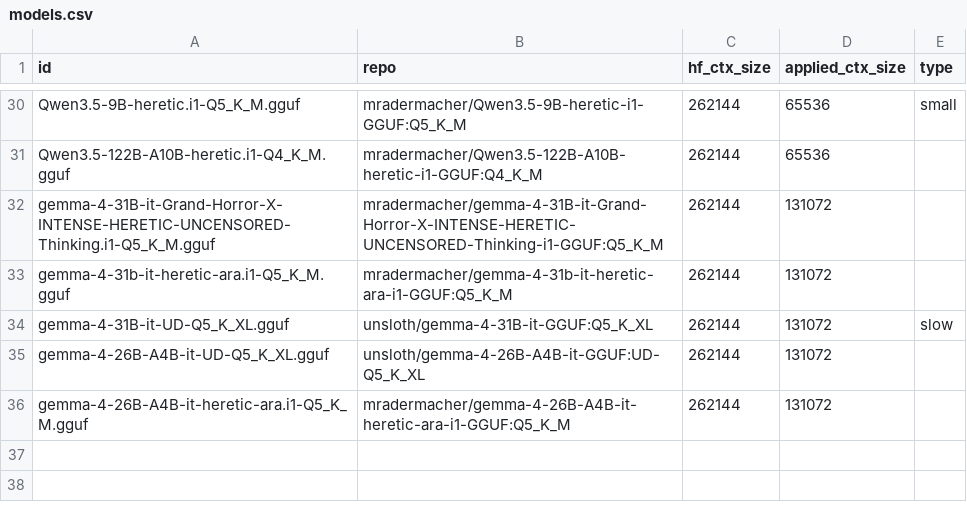
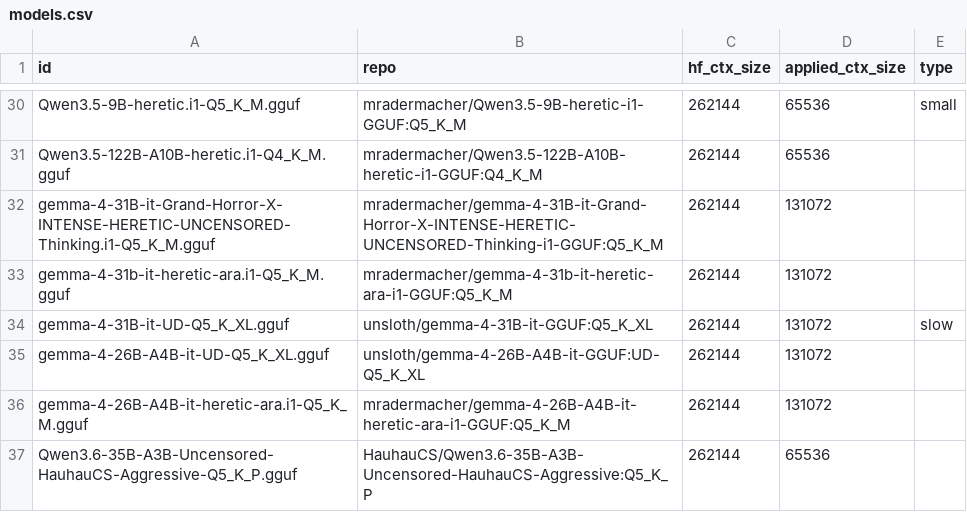
Before and after one commit to tiredlazyfoxy/llama-swap-to-run, a CSV file: models.csv, drawn as a sheet; only a part is shown, gaps mark what is left out.

Commit message:
add Qwen3.6-35B model with uncensored configuration and update models.csv

```diff
--- a/models.csv
+++ b/models.csv
@@ -36 +36,2 @@ gemma-4-26B-A4B-it-UD-Q5_K_XL.gguf,unsloth/gemma-4-26B-A4B-it-GGUF:UD-Q5_K_XL,26
 gemma-4-26B-A4B-it-heretic-ara.i1-Q5_K_M.gguf,mradermacher/gemma-4-26B-A4B-it-heretic-ara-i1-GGUF:Q5_K_M,262144,131072
+Qwen3.6-35B-A3B-Uncensored-HauhauCS-Aggressive-Q5_K_P.gguf,HauhauCS/Qwen3.6-35B-A3B-Uncensored-HauhauCS-Aggressive:Q5_K_P,262144,65536
```
Also changed, not shown: 1 other file.
